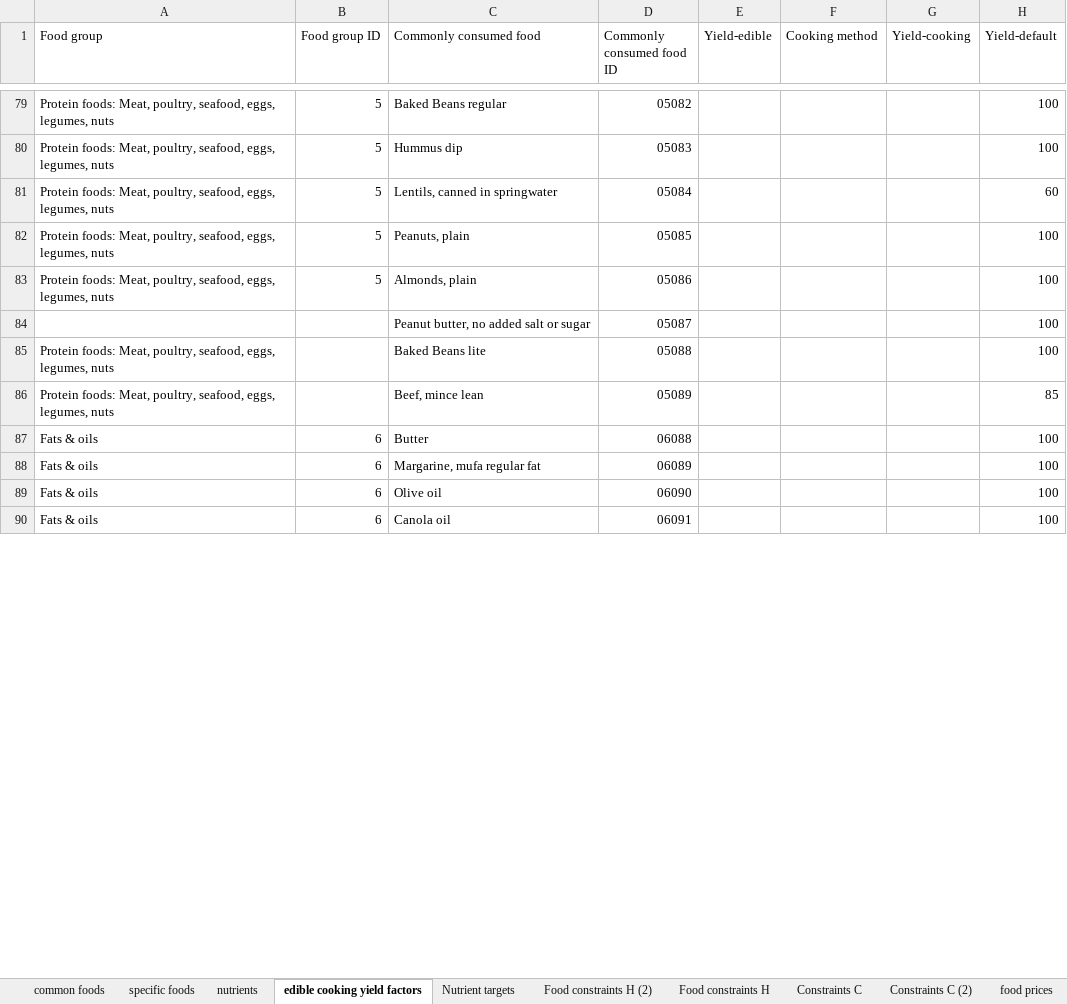
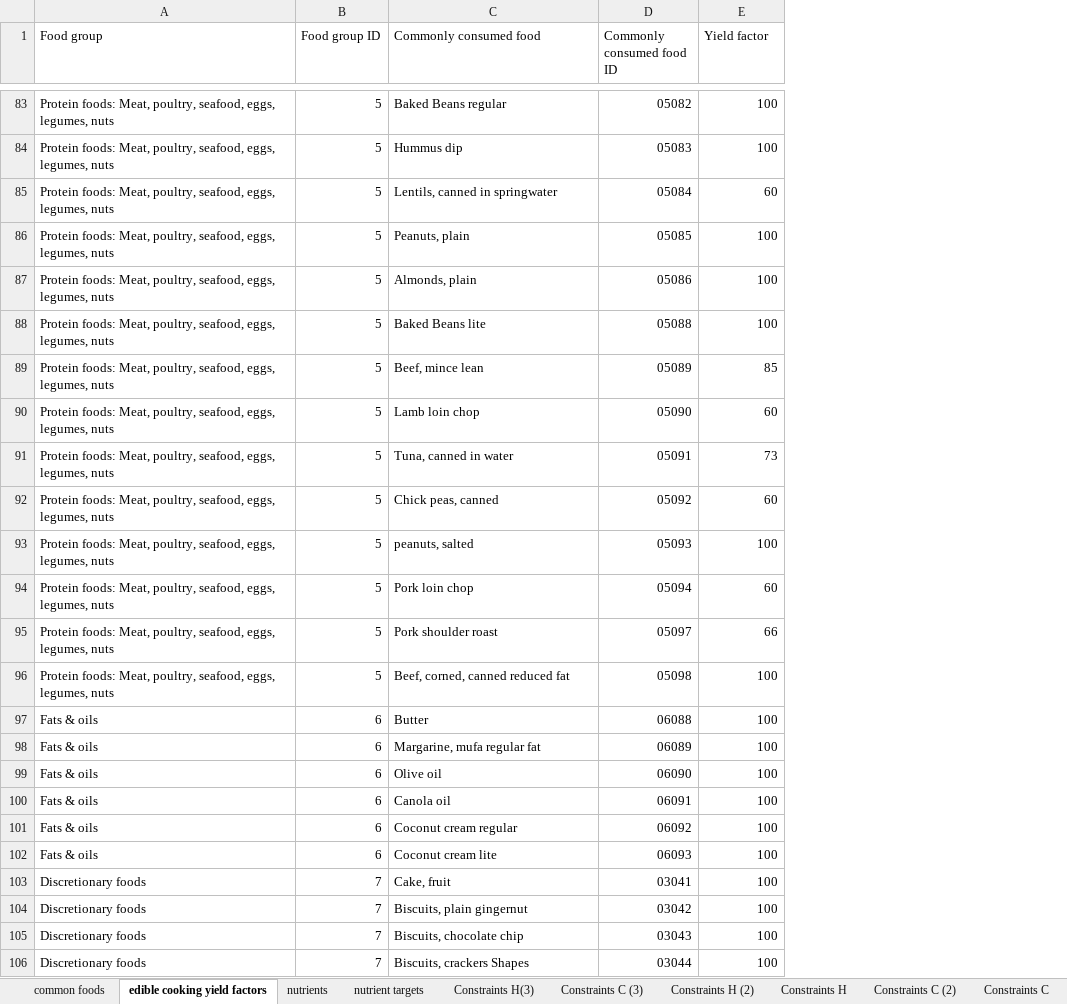
Before and after one commit to UoA-eResearch/dietcost, an Excel workbook: dataset.xlsx, sheet edible cooking yield factors, drawn as a sheet; only a part is shown, gaps mark what is left out; values as stored, in another font and other column widths than the file's, no cell formats; removed rows and columns are numbered as before the commit, all else as after; the diff covers the shown part only; the diff names each change by its address in the sheet, - before the commit and + after, or states it on an @@ line.

```diff
--- a/dataset.xlsx (sheet edible cooking yield factors)
+++ b/dataset.xlsx (sheet edible cooking yield factors)
-sheet tab: Nutrient targets
+sheet tab: nutrient targets
-sheet tab: Food constraints H (2)
+sheet tab: Constraints H (2)
-sheet tab: Food constraints H
+sheet tab: Constraints H
-sheet tab: specific foods
+sheet tab: Constraints H(3)
+sheet tab: Constraints C (3)
@@ sheet tab order changed: common foods | edible cooking yield factors | nutrients | nutrient targets | Constraints H(3) | Constraints C (3) | Constraints H (2) | Constraints H | Constraints C (2) | Constraints C @@
-column E (Yield-edible), empty
-column F (Cooking method), empty
-column G (Yield-cooking), empty
-E1: Yield-default
+E1: Yield factor
-row 84:  |  | Peanut butter, no added salt or sugar | 05087 |  |  |  | 100
-B88:B89 (Food group ID): (empty)
+B88:B89 (Food group ID): 5
+row 90: Protein foods: Meat, poultry, seafood, eggs, legumes, nuts | 5 | Lamb loin chop | 05090 | 60
+row 91: Protein foods: Meat, poultry, seafood, eggs, legumes, nuts | 5 | Tuna, canned in water | 05091 | 73
+row 92: Protein foods: Meat, poultry, seafood, eggs, legumes, nuts | 5 | Chick peas, canned | 05092 | 60
+row 93: Protein foods: Meat, poultry, seafood, eggs, legumes, nuts | 5 | peanuts, salted | 05093 | 100
+row 94: Protein foods: Meat, poultry, seafood, eggs, legumes, nuts | 5 | Pork loin chop | 05094 | 60
+row 95: Protein foods: Meat, poultry, seafood, eggs, legumes, nuts | 5 | Pork shoulder roast | 05097 | 66
+row 96: Protein foods: Meat, poultry, seafood, eggs, legumes, nuts | 5 | Beef, corned, canned reduced fat | 05098 | 100
+row 101: Fats & oils | 6 | Coconut cream regular | 06092 | 100
+row 102: Fats & oils | 6 | Coconut cream lite | 06093 | 100
+row 103: Discretionary foods | 7 | Cake, fruit | 03041 | 100
+row 104: Discretionary foods | 7 | Biscuits, plain gingernut | 03042 | 100
+row 105: Discretionary foods | 7 | Biscuits, chocolate chip | 03043 | 100
+row 106: Discretionary foods | 7 | Biscuits, crackers Shapes | 03044 | 100
```
Also changed, not shown: 53 added rows, 16 removed rows and 27 edited cells elsewhere in this sheet, sheet food prices, sheet nutrients, sheet common foods, sheet Food prices to use, sheet nutrient targets, other sheet tabs, cell formats, formulas that keep their value, hidden cells, charts or pictures, 1 other file.
